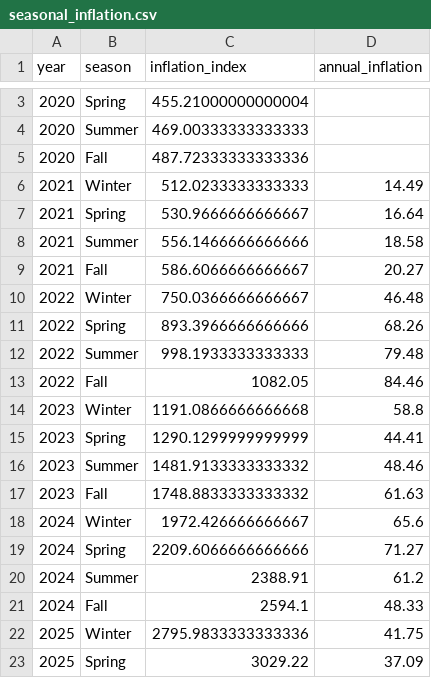
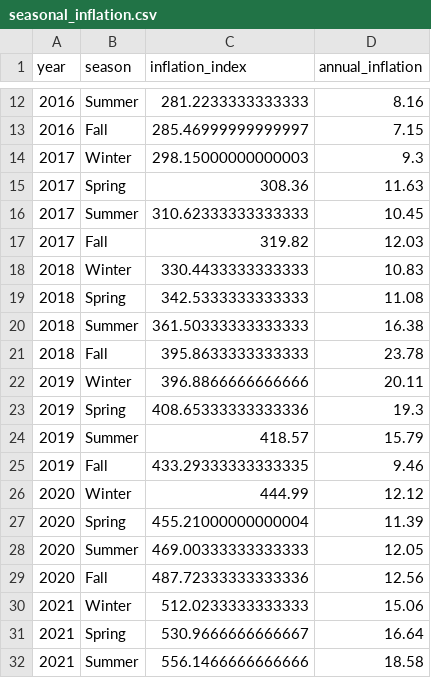
Before and after one commit to caglarozkan/tarim-karar-destek-sistemi, a CSV file: data/processed/data_files/seasonal_inflation.csv, drawn as a sheet; only a part is shown, gaps mark what is left out; the shorter side is filled out with more unchanged rows; the diff covers the shown part only.

```diff
--- a/data/processed/data_files/seasonal_inflation.csv
+++ b/data/processed/data_files/seasonal_inflation.csv
@@ -3,5 +12,20 @@
-2020,Spring,455.21000000000004,
-2020,Summer,469.00333333333333,
-2020,Fall,487.72333333333336,
-2021,Winter,512.0233333333333,14.49
+2016,Summer,281.2233333333333,8.16
+2016,Fall,285.46999999999997,7.15
+2017,Winter,298.15000000000003,9.3
+2017,Spring,308.36,11.63
+2017,Summer,310.62333333333333,10.45
+2017,Fall,319.82,12.03
+2018,Winter,330.4433333333333,10.83
+2018,Spring,342.5333333333333,11.08
+2018,Summer,361.50333333333333,16.38
+2018,Fall,395.8633333333333,23.78
+2019,Winter,396.8866666666666,20.11
+2019,Spring,408.65333333333336,19.3
+2019,Summer,418.57,15.79
+2019,Fall,433.29333333333335,9.46
+2020,Winter,444.99,12.12
+2020,Spring,455.21000000000004,11.39
+2020,Summer,469.00333333333333,12.05
+2020,Fall,487.72333333333336,12.56
+2021,Winter,512.0233333333333,15.06
 2021,Spring,530.9666666666667,16.64
```
Also changed, not shown: 10 added rows and 1 removed row elsewhere in this file, data/processed/data_files/üretim_miktari_sonuclari.csv, 11 other files.
